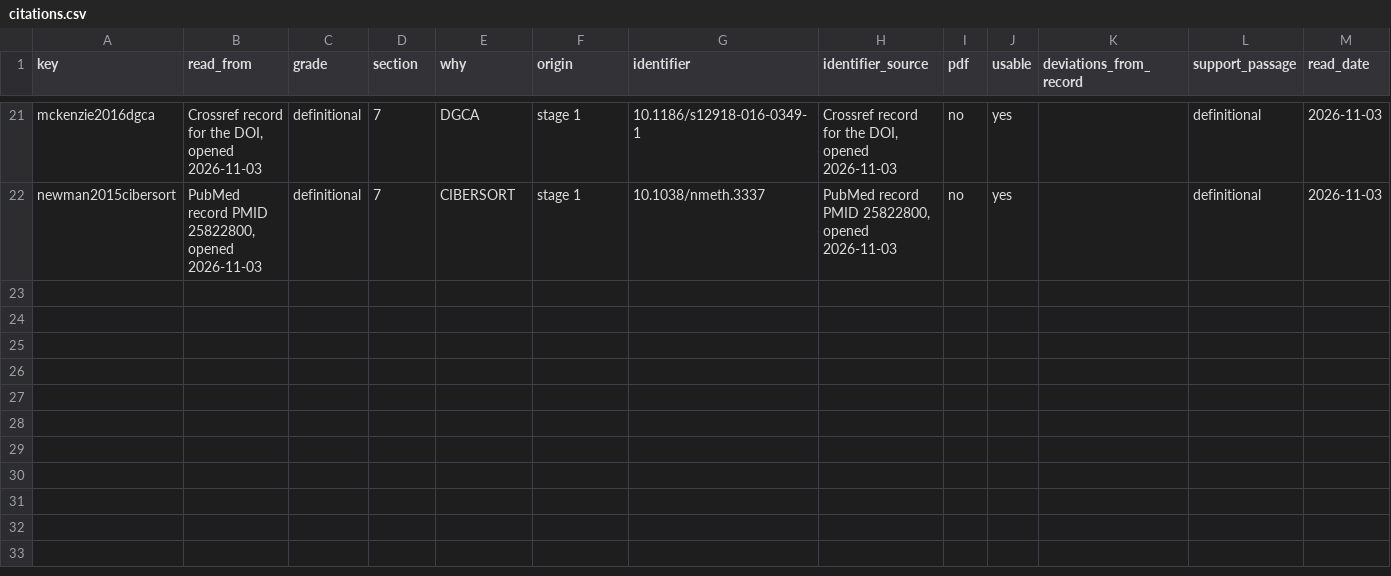
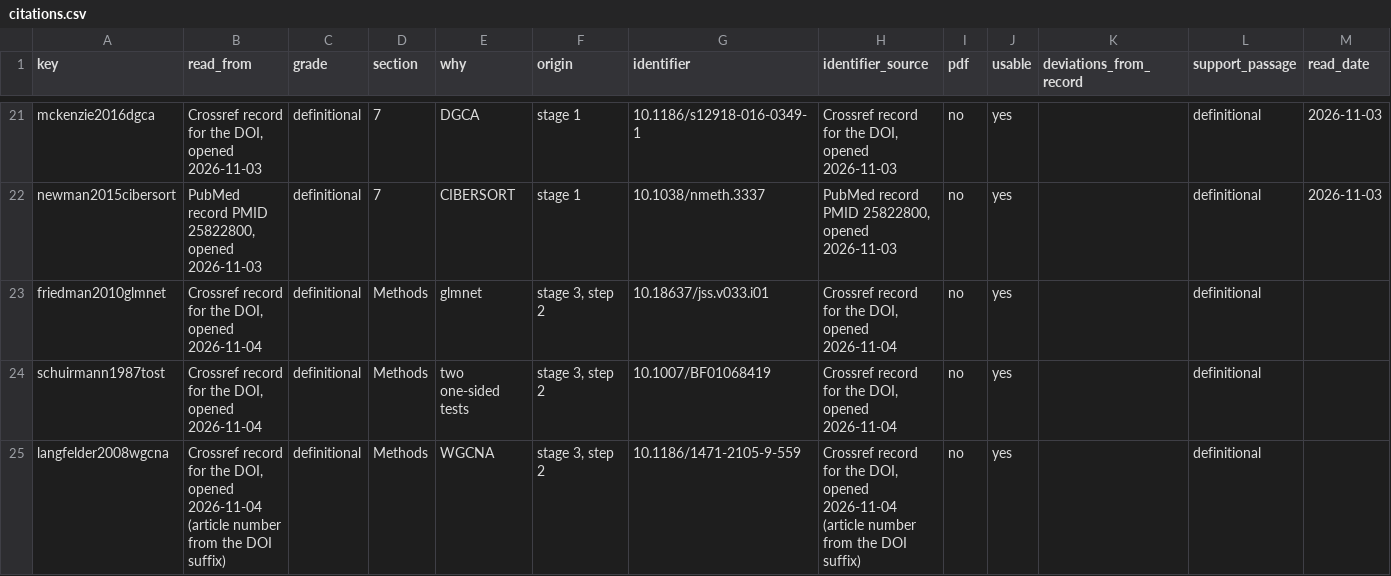
Before and after one commit to pascalantwi/WORK-FLOW-FOR-LIONESS-PAPER, a CSV file: manuscript/citations.csv, drawn as a sheet; only a part is shown, gaps mark what is left out; rows hold the shown columns only; the diff names each change by its address in the sheet, - before the commit and + after, or states it on an @@ line.

```diff
--- a/manuscript/citations.csv
+++ b/manuscript/citations.csv
+row 23: friedman2010glmnet | Crossref record for the DOI, opened 2026-11-04 | definitional | Methods | glmnet | stage 3, step 2 | 10.18637/jss.v033.i01 | Crossref record for the DOI, opened 2026-11-04 | no | yes |  | definitional
+row 24: schuirmann1987tost | Crossref record for the DOI, opened 2026-11-04 | definitional | Methods | two one-sided tests | stage 3, step 2 | 10.1007/BF01068419 | Crossref record for the DOI, opened 2026-11-04 | no | yes |  | definitional
+row 25: langfelder2008wgcna | Crossref record for the DOI, opened 2026-11-04 (article number from the DOI suffix) | definitional | Methods | WGCNA | stage 3, step 2 | 10.1186/1471-2105-9-559 | Crossref record for the DOI, opened 2026-11-04 (article number from the DOI suffix) | no | yes |  | definitional
```
Also changed, not shown: 12 other files.
